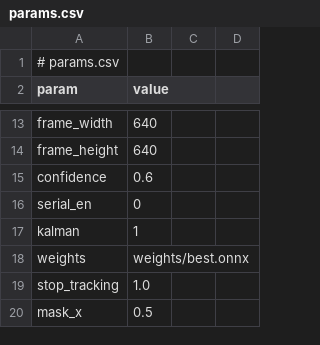
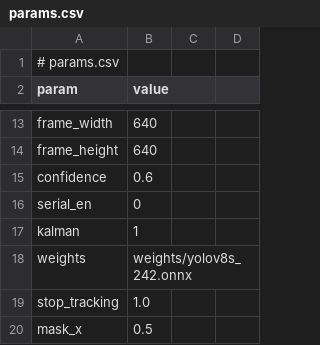
Before and after one commit to qret-techdev/techdev-2024, a CSV file: sf-tracking/params.csv, drawn as a sheet; only a part is shown, gaps mark what is left out.

```diff
--- a/sf-tracking/params.csv
+++ b/sf-tracking/params.csv
@@ -17,3 +17,3 @@ serial_en,0
 kalman,1
-weights,"weights/best.onnx"
+weights,"weights/yolov8s_242.onnx"
 stop_tracking,1.0
```
Also changed, not shown: 1 other file.
